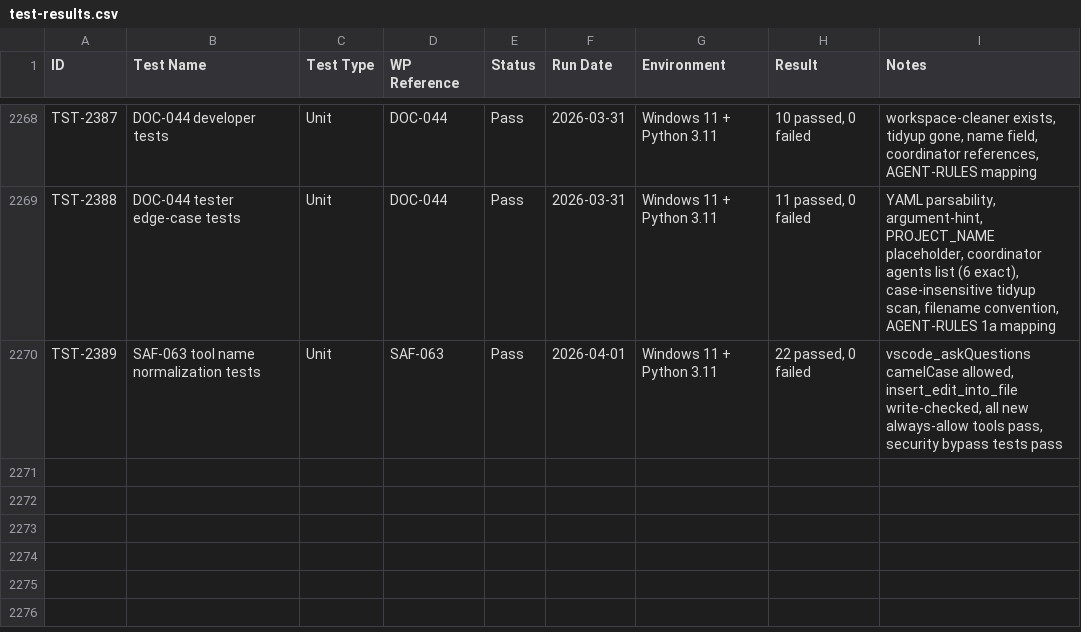
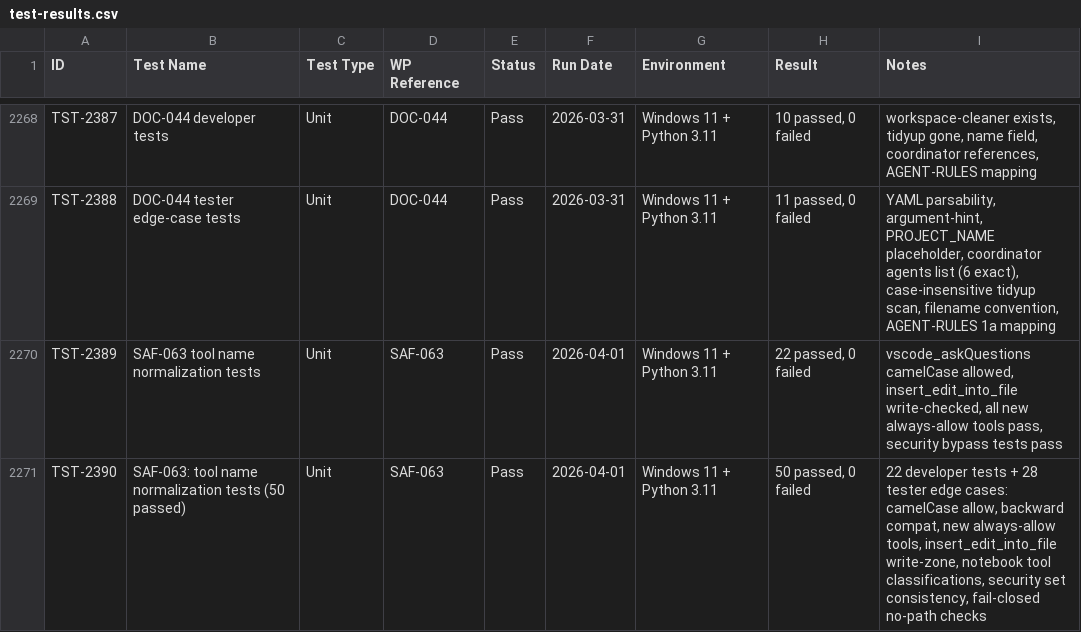
Before and after one commit to xX2Angelo8Xx/Turbulence-Solutions-Safe-Agent-Workspace, a CSV file: docs/test-results/test-results.csv, drawn as a sheet; only a part is shown, gaps mark what is left out; the diff names each change by its address in the sheet, - before the commit and + after, or states it on an @@ line.

Commit message:
SAF-063: Tester PASS

```diff
--- a/docs/test-results/test-results.csv
+++ b/docs/test-results/test-results.csv
+row 2271: TST-2390 | SAF-063: tool name normalization tests (50 passed) | Unit | SAF-063 | Pass | 2026-04-01 | Windows 11 + Python 3.11 | 50 passed, 0 failed | 22 developer tests + 28 tester edge cases: camelCase allow, backward compat, new always-allow tools, insert_edit_into_file write-zone, notebook tool classifications, security set consistency, fail-closed no-path checks
```
Also changed, not shown: docs/workpackages/workpackages.csv, 2 other files.
